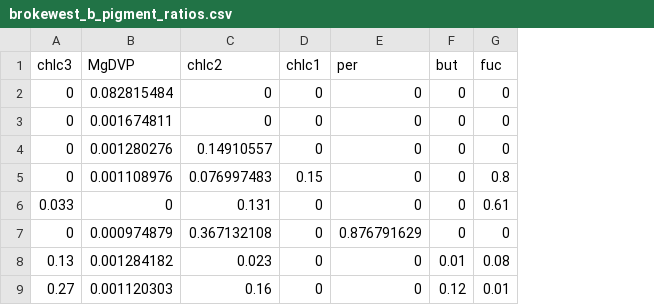
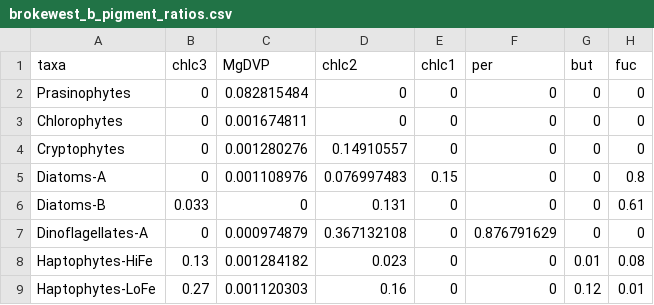
Before and after one commit to sebastiandig/rCHEMTAX, a CSV file: scripts/brokewest_b_pigment_ratios.csv, drawn as a sheet; only a part is shown; the diff names each change by its address in the sheet, - before the commit and + after, or states it on an @@ line.

Commit message:
added taxa names to fist col

```diff
--- a/scripts/brokewest_b_pigment_ratios.csv
+++ b/scripts/brokewest_b_pigment_ratios.csv
+column A (taxa), rows 2-9: Prasinophytes | Chlorophytes | Cryptophytes | Diatoms-A | Diatoms-B | Dinoflagellates-A | Haptophytes-HiFe | Haptophytes-LoFe
```
